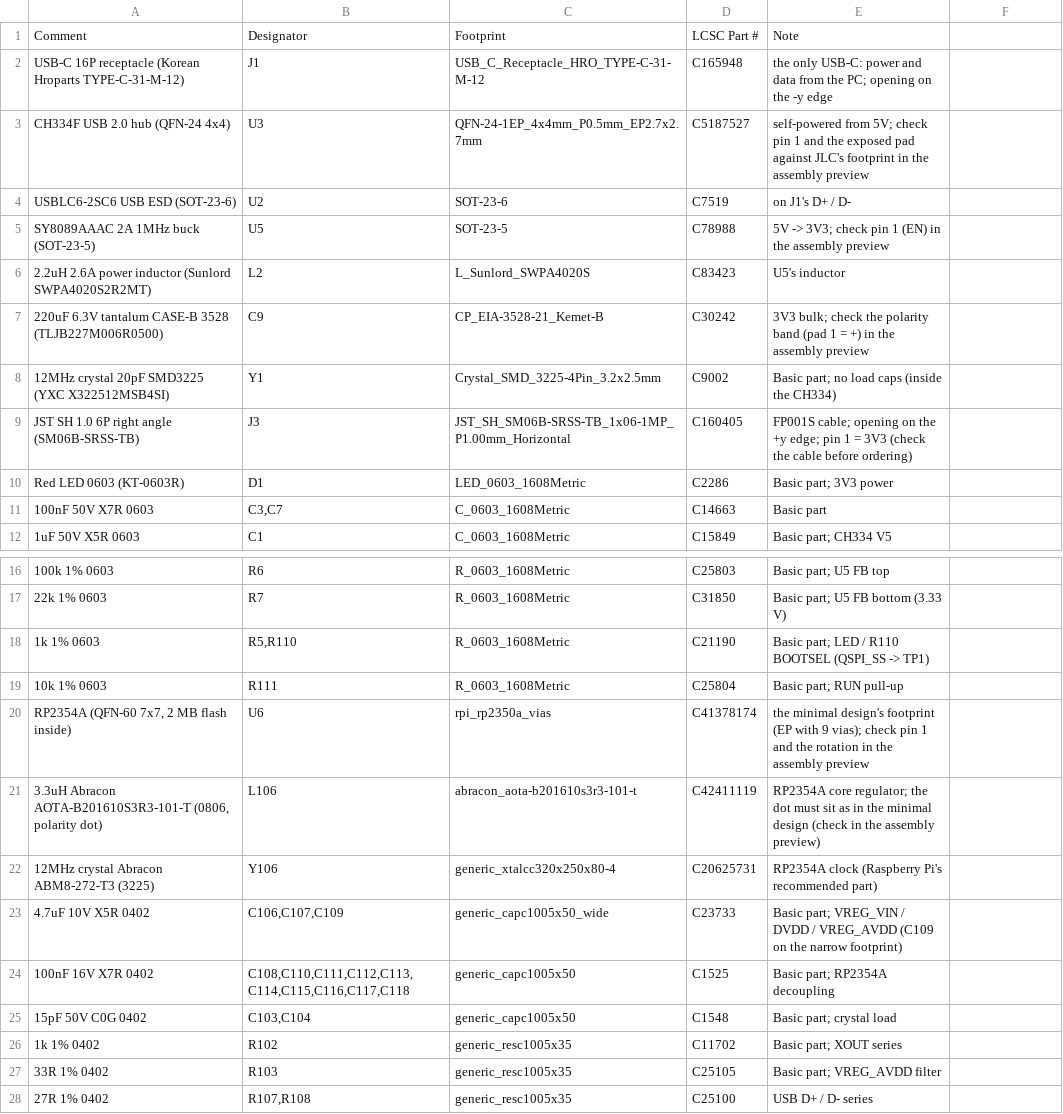
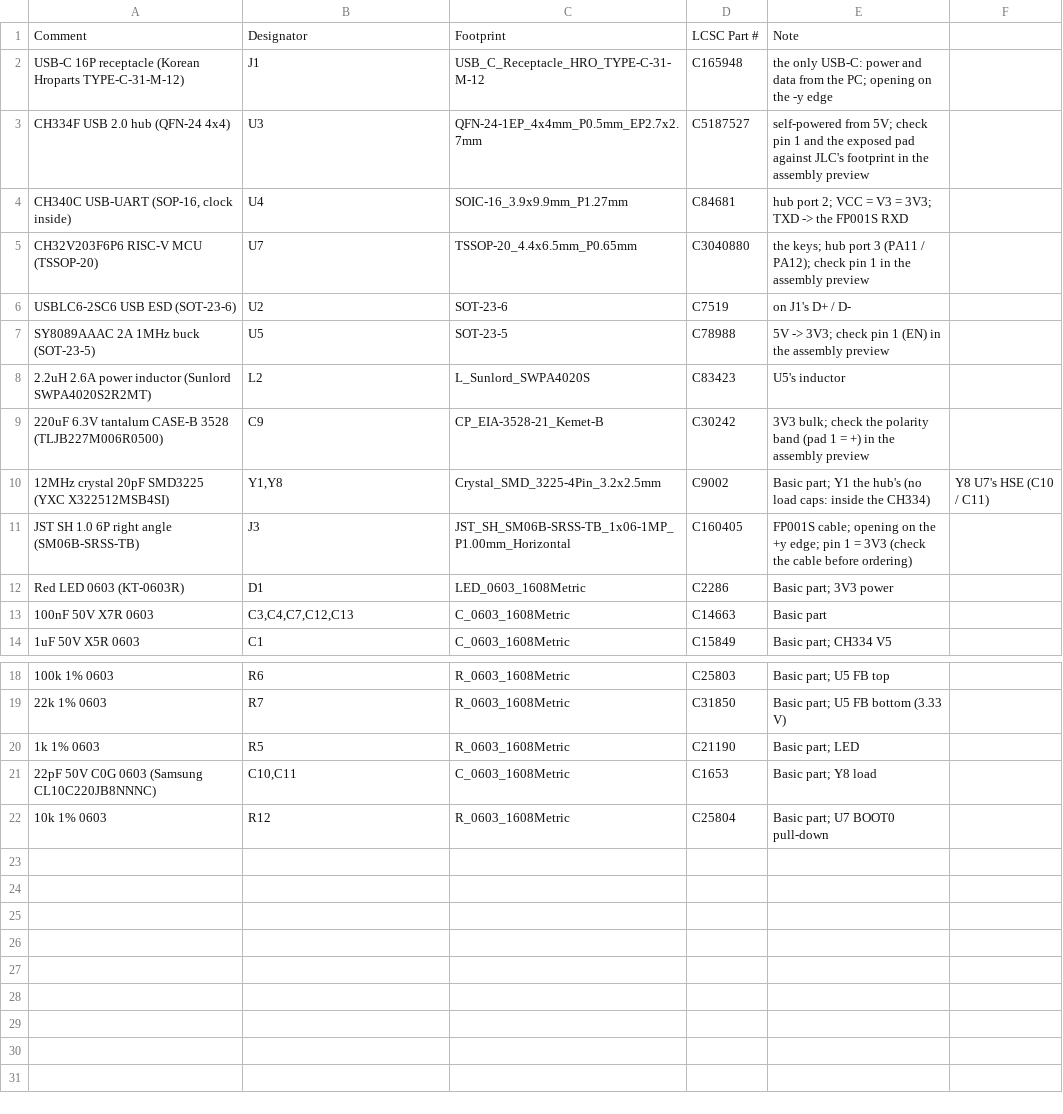
Before and after one commit to ippoan/vein-base, a CSV file: pcb/fp001s_test_board/jlc_bom.csv, drawn as a sheet; only a part is shown, gaps mark what is left out.

```diff
--- a/pcb/fp001s_test_board/jlc_bom.csv
+++ b/pcb/fp001s_test_board/jlc_bom.csv
@@ -3,2 +3,4 @@ Comment,Designator,Footprint,LCSC Part #,Note
 "CH334F USB 2.0 hub (QFN-24 4x4)",U3,QFN-24-1EP_4x4mm_P0.5mm_EP2.7x2.7mm,C5187527,self-powered from 5V; check pin 1 and the exposed pad against JLC's footprint in the assembly preview
+"CH340C USB-UART (SOP-16, clock inside)",U4,SOIC-16_3.9x9.9mm_P1.27mm,C84681,hub port 2; VCC = V3 = 3V3; TXD -> the FP001S RXD
+"CH32V203F6P6 RISC-V MCU (TSSOP-20)",U7,TSSOP-20_4.4x6.5mm_P0.65mm,C3040880,the keys; hub port 3 (PA11 / PA12); check pin 1 in the assembly preview
 "USBLC6-2SC6 USB ESD (SOT-23-6)",U2,SOT-23-6,C7519,on J1's D+ / D-
@@ -7,6 +9,6 @@ Comment,Designator,Footprint,LCSC Part #,Note
 "220uF 6.3V tantalum CASE-B 3528 (TLJB227M006R0500)",C9,CP_EIA-3528-21_Kemet-B,C30242,3V3 bulk; check the polarity band (pad 1 = +) in the assembly preview
-"12MHz crystal 20pF SMD3225 (YXC X322512MSB4SI)",Y1,Crystal_SMD_3225-4Pin_3.2x2.5mm,C9002,Basic part; no load caps (inside the CH334)
+"12MHz crystal 20pF SMD3225 (YXC X322512MSB4SI)","Y1,Y8",Crystal_SMD_3225-4Pin_3.2x2.5mm,C9002,Basic part; Y1 the hub's (no load caps: inside the CH334), Y8 U7's HSE (C10 / C11)
 "JST SH 1.0 6P right angle (SM06B-SRSS-TB)",J3,JST_SH_SM06B-SRSS-TB_1x06-1MP_P1.00mm_Horizontal,C160405,FP001S cable; opening on the +y edge; pin 1 = 3V3 (check the cable before ordering)
 "Red LED 0603 (KT-0603R)",D1,LED_0603_1608Metric,C2286,Basic part; 3V3 power
-"100nF 50V X7R 0603","C3,C7",C_0603_1608Metric,C14663,Basic part
+"100nF 50V X7R 0603","C3,C4,C7,C12,C13",C_0603_1608Metric,C14663,Basic part
 "1uF 50V X5R 0603",C1,C_0603_1608Metric,C15849,Basic part; CH334 V5
@@ -17,12 +19,4 @@ Comment,Designator,Footprint,LCSC Part #,Note
 "22k 1% 0603",R7,R_0603_1608Metric,C31850,Basic part; U5 FB bottom (3.33 V)
-"1k 1% 0603","R5,R110",R_0603_1608Metric,C21190,Basic part; LED / R110 BOOTSEL (QSPI_SS -> TP1)
-"10k 1% 0603",R111,R_0603_1608Metric,C25804,Basic part; RUN pull-up
-"RP2354A (QFN-60 7x7, 2 MB flash inside)",U6,rpi_rp2350a_vias,C41378174,the minimal design's footprint (EP with 9 vias); check pin 1 and the rotation in the assembly preview
-"3.3uH Abracon AOTA-B201610S3R3-101-T (0806, polarity dot)",L106,abracon_aota-b201610s3r3-101-t,C42411119,RP2354A core regulator; the dot must sit as in the minimal design (check in the assembly preview)
-"12MHz crystal Abracon ABM8-272-T3 (3225)",Y106,generic_xtalcc320x250x80-4,C20625731,RP2354A clock (Raspberry Pi's recommended part)
-"4.7uF 10V X5R 0402","C106,C107,C109",generic_capc1005x50_wide,C23733,Basic part; VREG_VIN / DVDD / VREG_AVDD (C109 on the narrow footprint)
-"100nF 16V X7R 0402","C108,C110,C111,C112,C113,C114,C115,C116,C117,C118",generic_capc1005x50,C1525,Basic part; RP2354A decoupling
-"15pF 50V C0G 0402","C103,C104",generic_capc1005x50,C1548,Basic part; crystal load
-"1k 1% 0402",R102,generic_resc1005x35,C11702,Basic part; XOUT series
-"33R 1% 0402",R103,generic_resc1005x35,C25105,Basic part; VREG_AVDD filter
-"27R 1% 0402","R107,R108",generic_resc1005x35,C25100,USB D+ / D- series
+"1k 1% 0603",R5,R_0603_1608Metric,C21190,Basic part; LED
+"22pF 50V C0G 0603 (Samsung CL10C220JB8NNNC)","C10,C11",C_0603_1608Metric,C1653,Basic part; Y8 load
+"10k 1% 0603",R12,R_0603_1608Metric,C25804,Basic part; U7 BOOT0 pull-down
```
Also changed, not shown: 10 other files.
